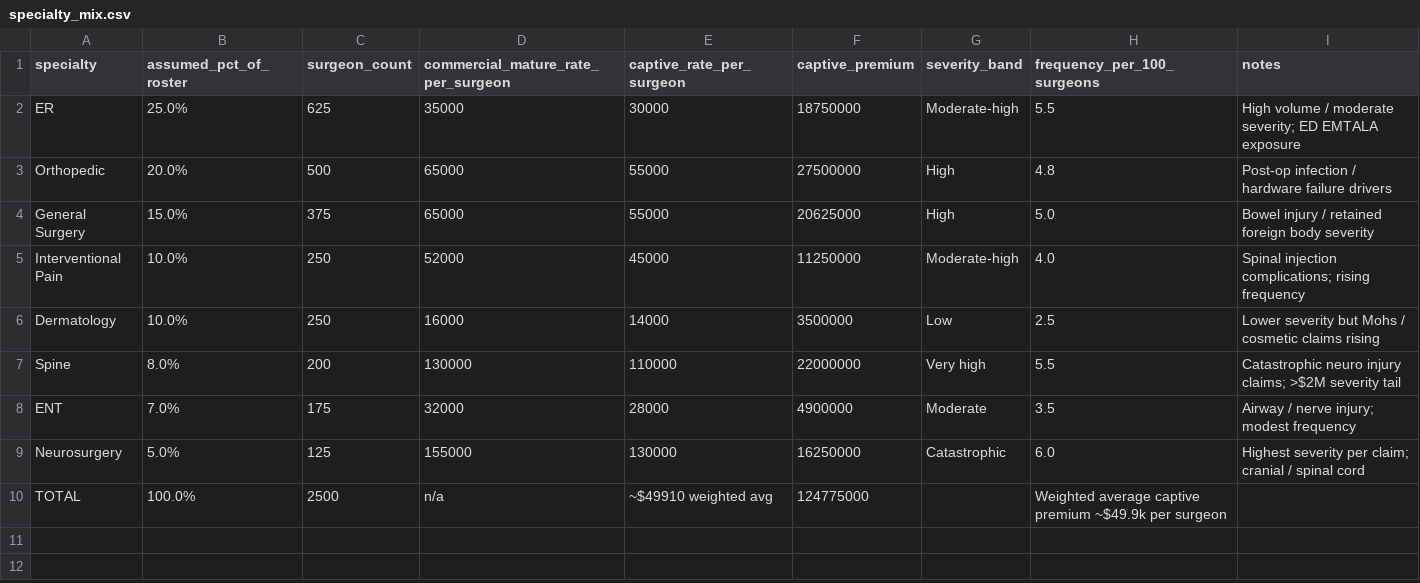
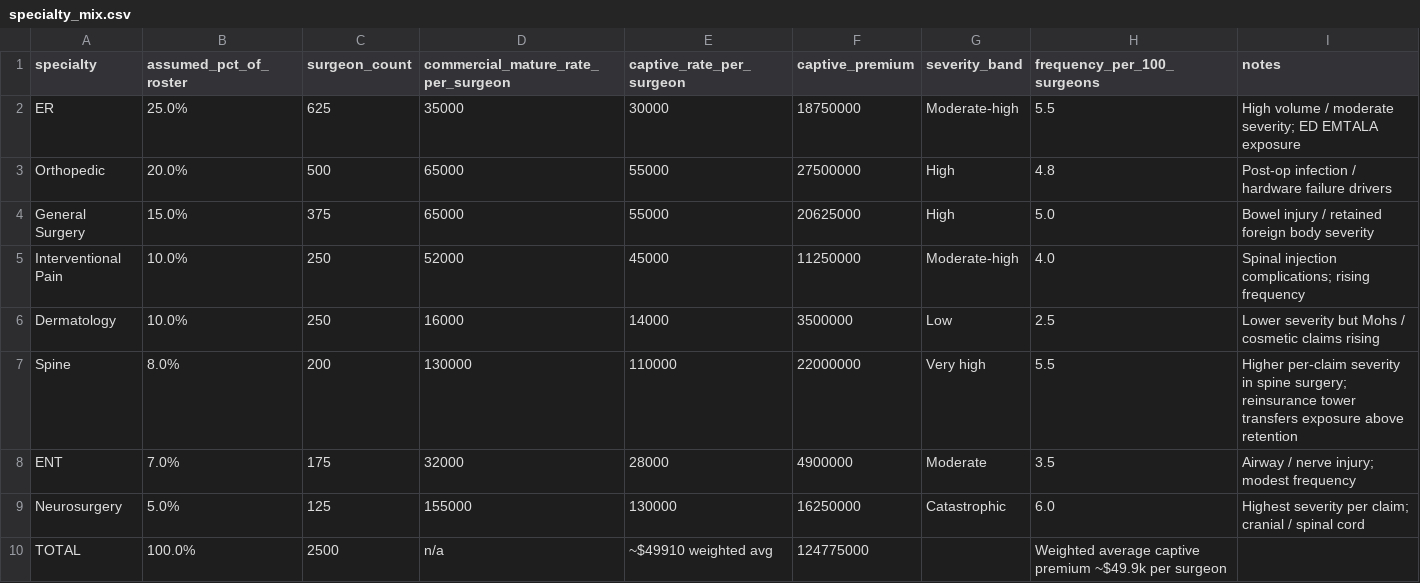
Before and after one commit to HollandHouseHellevoet/Proforma-financials-for-MedMerge, a CSV file: data/specialty_mix.csv, drawn as a sheet.

```diff
--- a/data/specialty_mix.csv
+++ b/data/specialty_mix.csv
@@ -6,3 +6,3 @@ Interventional Pain,10.0%,250,52000,45000,11250000,Moderate-high,4.0,Spinal inje
 Dermatology,10.0%,250,16000,14000,3500000,Low,2.5,Lower severity but Mohs / cosmetic claims rising
-Spine,8.0%,200,130000,110000,22000000,Very high,5.5,Catastrophic neuro injury claims; >$2M severity tail
+Spine,8.0%,200,130000,110000,22000000,Very high,5.5,Higher per-claim severity in spine surgery; reinsurance tower transfers exposure above retention
 ENT,7.0%,175,32000,28000,4900000,Moderate,3.5,Airway / nerve injury; modest frequency
```
Also changed, not shown: data/capitalization.csv, data/losses.csv, 6 other files.
